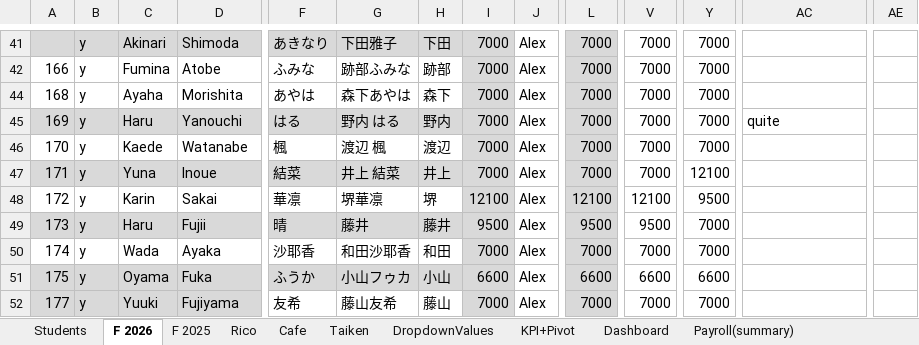
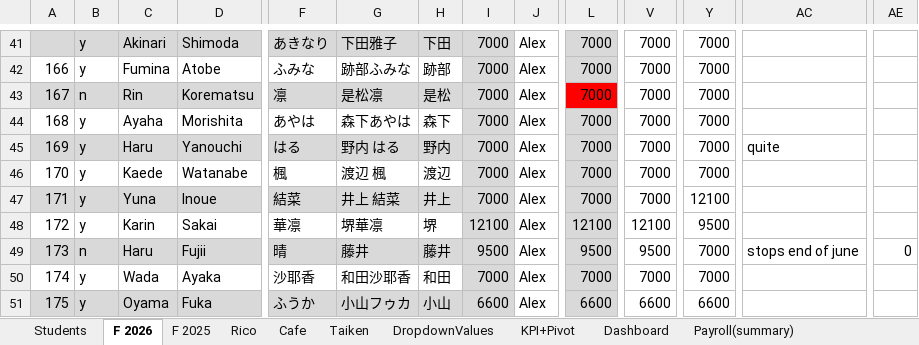
Before and after one commit to Euthenian/bee-school-knowledge, an Excel workbook: 事務/Dashboard-Students Macro.xlsm, sheet F 2026, drawn as a sheet; only a part is shown, gaps mark what is left out; the shorter side is filled out with more unchanged rows; values as stored, in another font and other column widths than the file's, no borders; rows hold the shown columns only; the diff covers the shown part only; the diff names each change by its address in the sheet, - before the commit and + after, or states it on an @@ line.

```diff
--- a/事務/Dashboard-Students Macro.xlsm (sheet F 2026)
+++ b/事務/Dashboard-Students Macro.xlsm (sheet F 2026)
@@ row 43 unhidden: 167 | n | Rin | Korematsu | 凛 | 是松凛 | 是松 | 7000 | Alex | 7000 | 7000 | 7000 @@
-B49: y
+B49: n
-AC49: (empty)
+AC49: stops end of june
-AE49: (empty)
+AE49: 0
```
Also changed, not shown: 2 added rows, 8 hidden or unhidden rows, 7 edited cells and cell formats elsewhere in this sheet, sheet Students, charts or pictures.
